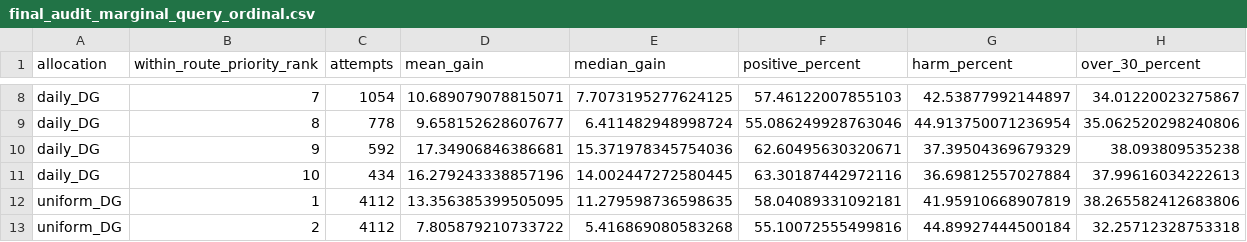
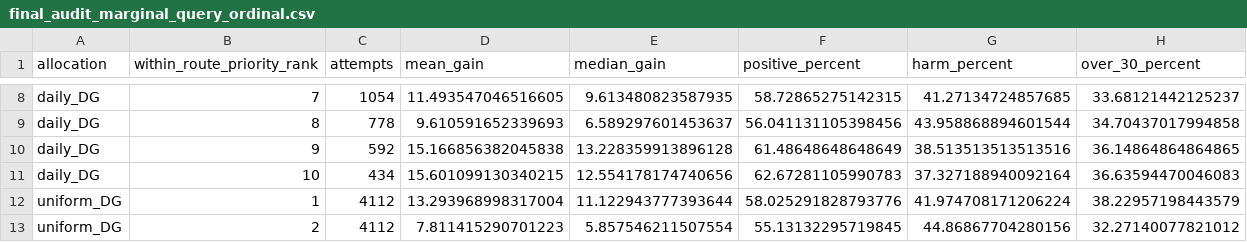
Before and after one commit to LinXiaoyu0804/arrival-time-prediction-under-partial-plan-visibility, a CSV file: outputs/TRE_operational_batch_validation_20260913/tables/final_audit_marginal_query_ordinal.csv, drawn as a sheet; only a part is shown, gaps mark what is left out; the diff covers the shown part only; the diff names each change by its address in the sheet, - before the commit and + after, or states it on an @@ line.

```diff
--- a/outputs/TRE_operational_batch_validation_20260913/tables/final_audit_marginal_query_ordinal.csv
+++ b/outputs/TRE_operational_batch_validation_20260913/tables/final_audit_marginal_query_ordinal.csv
-D8 (mean_gain): 10.689079078815071
+D8 (mean_gain): 11.493547046516605
-E8 (median_gain): 7.7073195277624125
+E8 (median_gain): 9.613480823587935
-F8 (positive_percent): 57.46122007855103
+F8 (positive_percent): 58.72865275142315
-G8 (harm_percent): 42.53877992144897
+G8 (harm_percent): 41.27134724857685
-H8 (over_30_percent): 34.01220023275867
+H8 (over_30_percent): 33.68121442125237
-D9 (mean_gain): 9.658152628607677
+D9 (mean_gain): 9.610591652339693
-E9 (median_gain): 6.411482948998724
+E9 (median_gain): 6.589297601453637
-F9 (positive_percent): 55.086249928763046
+F9 (positive_percent): 56.041131105398456
-G9 (harm_percent): 44.913750071236954
+G9 (harm_percent): 43.958868894601544
-H9 (over_30_percent): 35.062520298240806
+H9 (over_30_percent): 34.70437017994858
-D10 (mean_gain): 17.34906846386681
+D10 (mean_gain): 15.166856382045838
-E10 (median_gain): 15.371978345754036
+E10 (median_gain): 13.228359913896128
-F10 (positive_percent): 62.60495630320671
+F10 (positive_percent): 61.48648648648649
-G10 (harm_percent): 37.39504369679329
+G10 (harm_percent): 38.513513513513516
-H10 (over_30_percent): 38.093809535238
+H10 (over_30_percent): 36.14864864864865
-D11 (mean_gain): 16.279243338857196
+D11 (mean_gain): 15.601099130340215
-E11 (median_gain): 14.002447272580445
+E11 (median_gain): 12.554178174740656
-F11 (positive_percent): 63.30187442972116
+F11 (positive_percent): 62.67281105990783
-G11 (harm_percent): 36.69812557027884
+G11 (harm_percent): 37.327188940092164
-H11 (over_30_percent): 37.99616034222613
+H11 (over_30_percent): 36.63594470046083
-D12 (mean_gain): 13.356385399505095
+D12 (mean_gain): 13.293968998317004
-E12 (median_gain): 11.279598736598635
+E12 (median_gain): 11.122943777393644
-F12 (positive_percent): 58.04089331092181
+F12 (positive_percent): 58.025291828793776
-G12 (harm_percent): 41.95910668907819
+G12 (harm_percent): 41.974708171206224
-H12 (over_30_percent): 38.265582412683806
+H12 (over_30_percent): 38.22957198443579
-D13 (mean_gain): 7.805879210733722
+D13 (mean_gain): 7.811415290701223
-E13 (median_gain): 5.416869080583268
+E13 (median_gain): 5.857546211507554
-F13 (positive_percent): 55.10072555499816
+F13 (positive_percent): 55.13132295719845
-G13 (harm_percent): 44.89927444500184
+G13 (harm_percent): 44.86867704280156
-H13 (over_30_percent): 32.25712328753318
+H13 (over_30_percent): 32.27140077821012
```
Also changed, not shown: 45 edited cells elsewhere in this file, outputs/TRE_operational_batch_validation_20260913/tables/alternative_metric_driver_cluster_comparisons.csv, outputs/TRE_operational_batch_validation_20260913/tables/dispatch_wave_driver_cluster_comparisons.csv, 2 other files.
